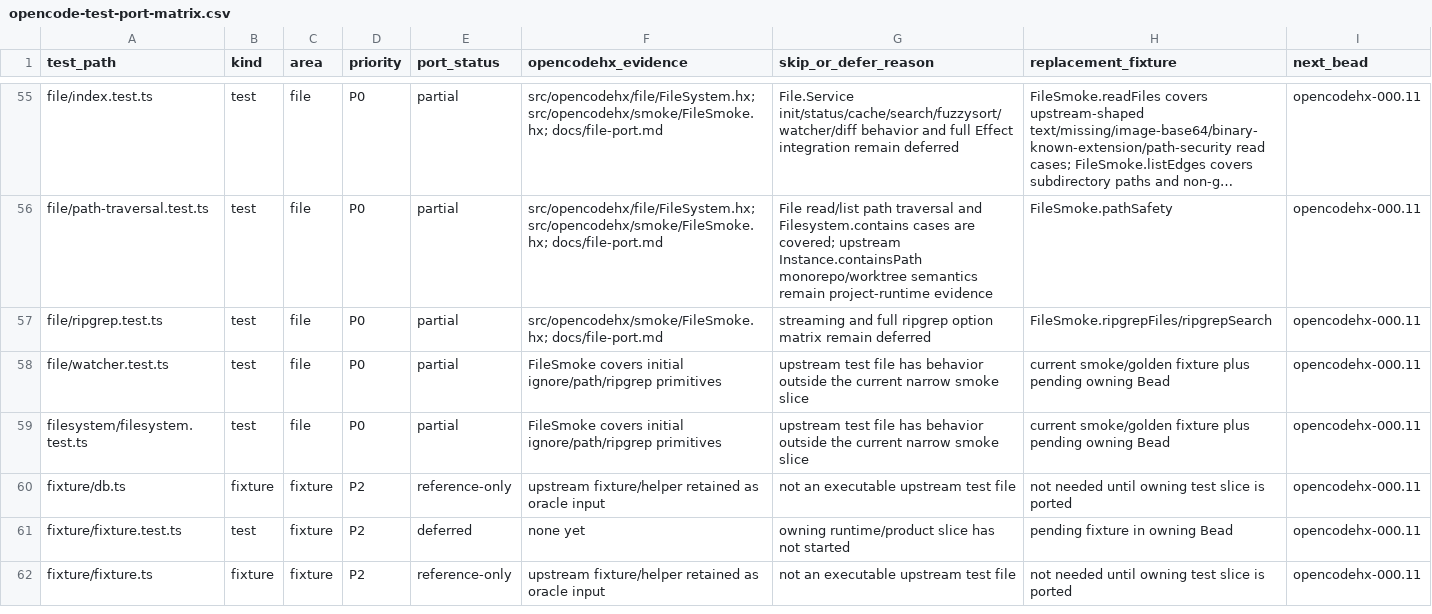
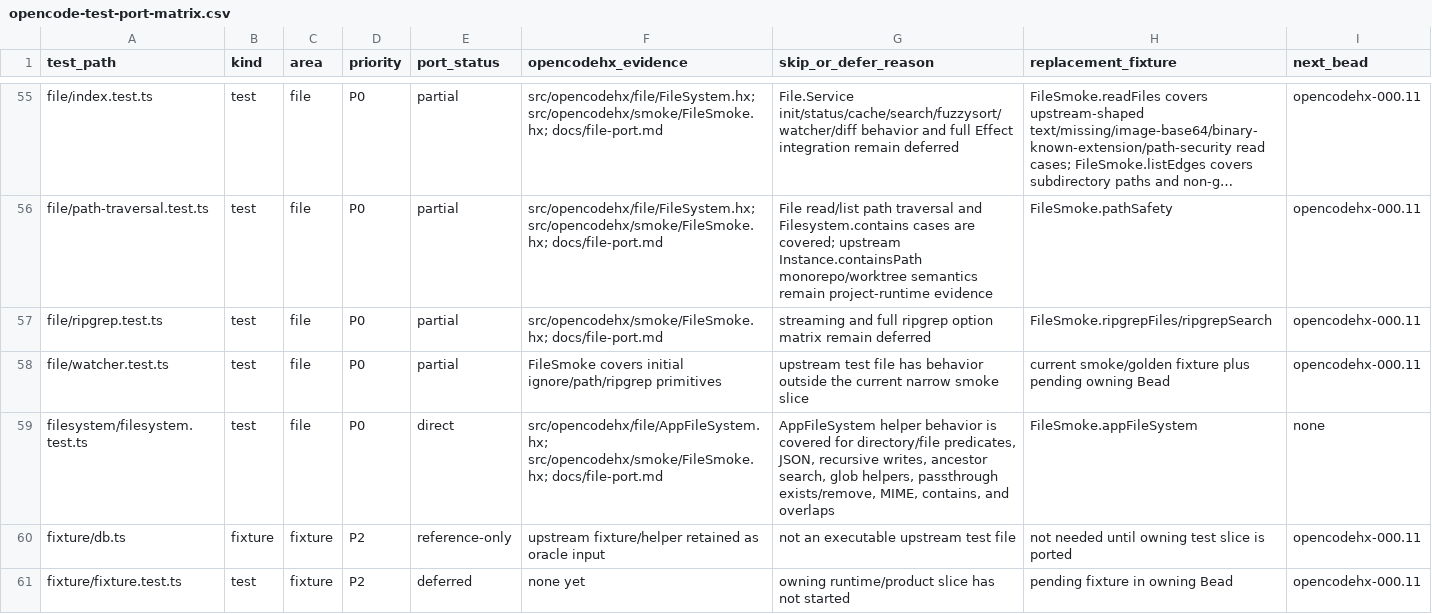
Before and after one commit to fullofcaffeine/opencodehx, a CSV file: reference/opencode-test-port-matrix.csv, drawn as a sheet; only a part is shown, gaps mark what is left out; the shorter side is filled out with more unchanged rows; long unchanged cells end in ….

Commit message:
test: cover app filesystem helpers

```diff
--- a/reference/opencode-test-port-matrix.csv
+++ b/reference/opencode-test-port-matrix.csv
@@ -58,3 +58,3 @@ file/ripgrep.test.ts,test,file,P0,partial,src/opencodehx/smoke/FileSmoke.hx; doc
 file/watcher.test.ts,test,file,P0,partial,FileSmoke covers initial ignore/path/ripgrep primitives,upstream test file has behavior outside the current narrow smoke slice,current smoke/golden fixture plus pending owning Bead,opencodehx-000.11
-filesystem/filesystem.test.ts,test,file,P0,partial,FileSmoke covers initial ignore/path/ripgrep primitives,upstream test file has behavior outside the current narrow smoke slice,current smoke/golden fixture plus pending owning Bead,opencodehx-000.11
+filesystem/filesystem.test.ts,test,file,P0,direct,src/opencodehx/file/AppFileSystem.hx; src/opencodehx/smoke/FileSmoke.hx; docs/file-port.md,"AppFileSystem helper behavior is covered for directory/file predicates, JSON, recursive writes, ancestor search, glob helpers, passthrough exists/remove, MIME, contains, and overlaps",FileSmoke.appFileSystem,none
 fixture/db.ts,fixture,fixture,P2,reference-only,upstream fixture/helper retained as oracle input,not an executable upstream test file,not needed until owning test slice is ported,opencodehx-000.11
```
Also changed, not shown: 8 other files.
